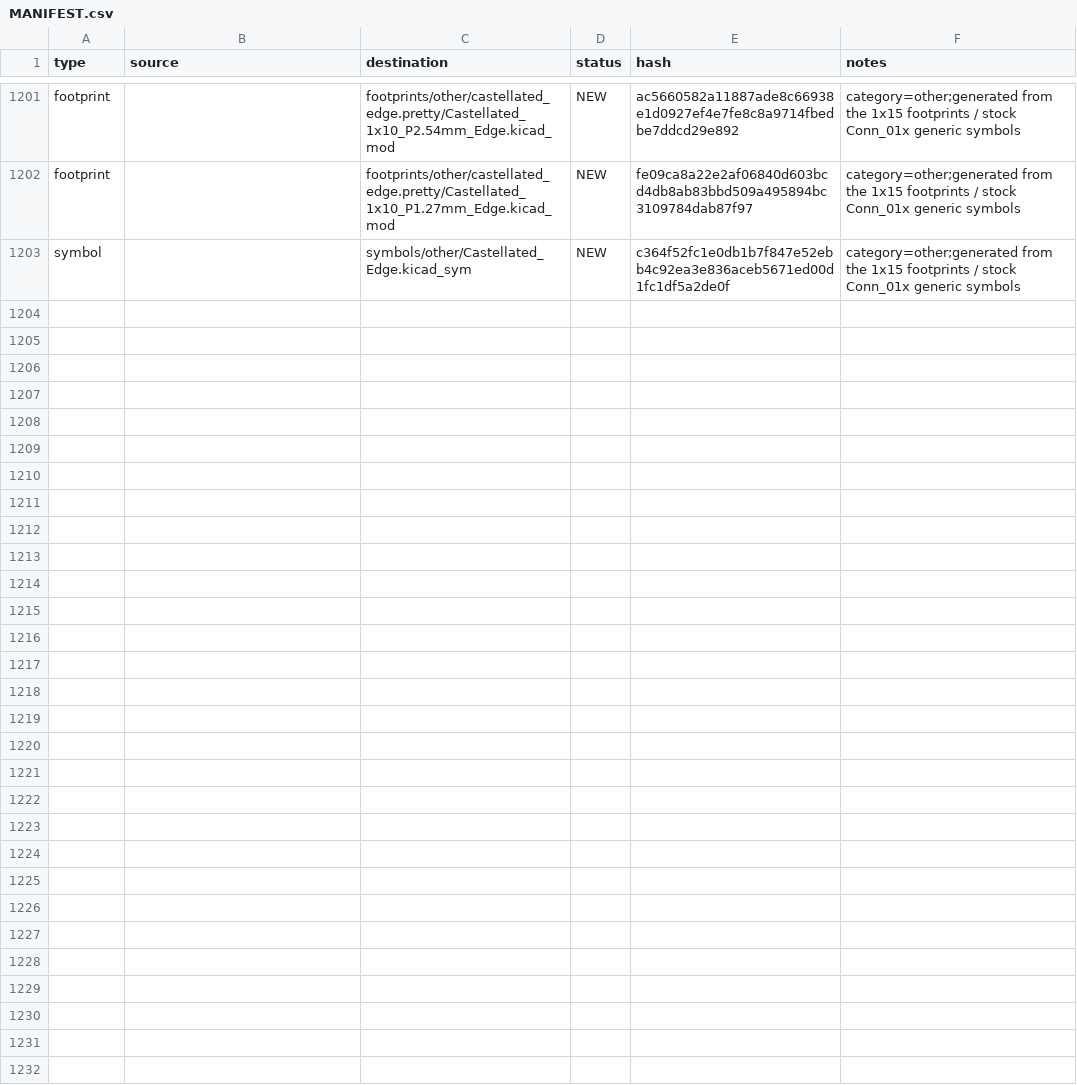
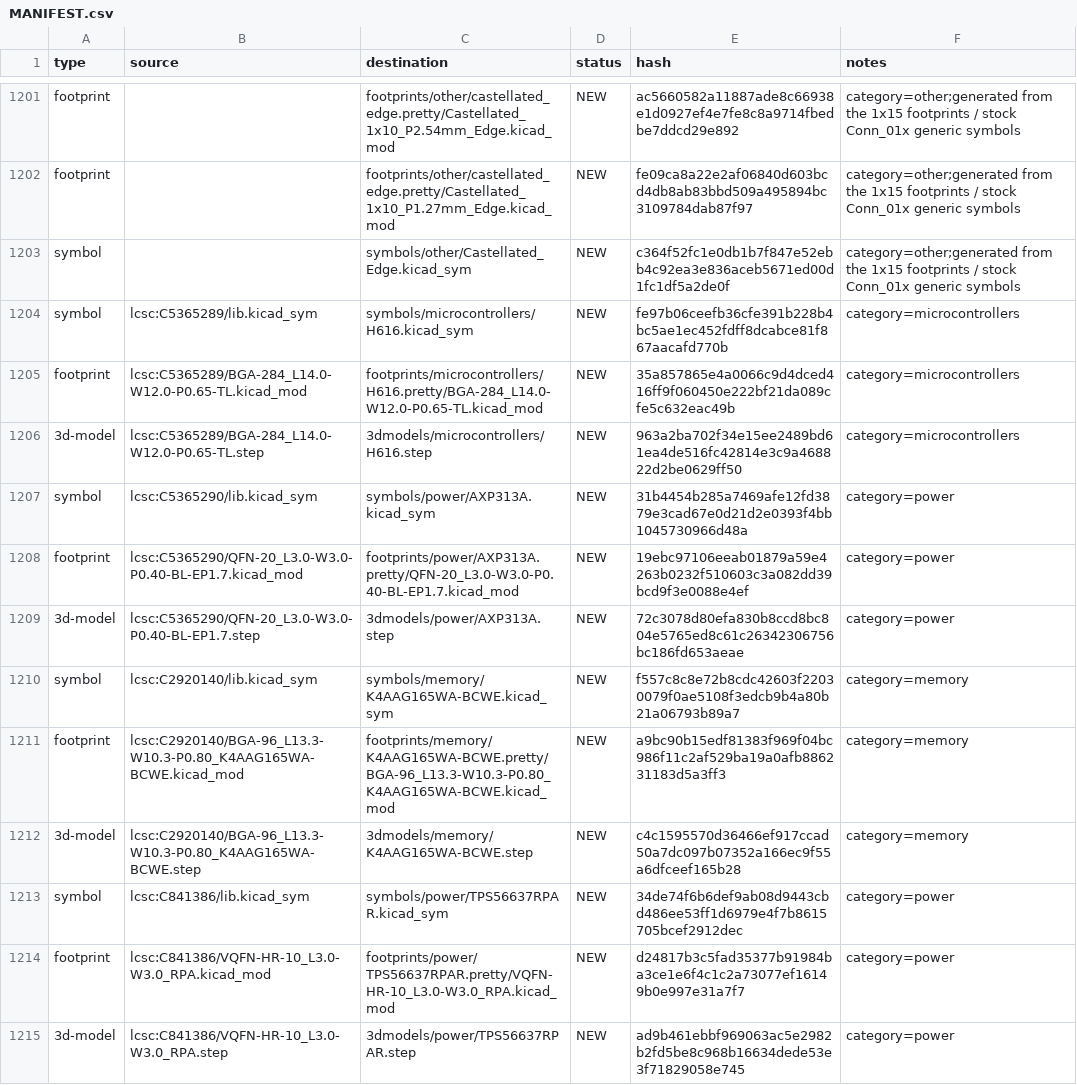
Before and after one commit to manvalan/mikilab-kicad-library, a CSV file: MANIFEST.csv, drawn as a sheet; only a part is shown, gaps mark what is left out; the diff covers the shown part only; the diff names each change by its address in the sheet, - before the commit and + after, or states it on an @@ line.

```diff
--- a/MANIFEST.csv
+++ b/MANIFEST.csv
+row 1204: symbol | lcsc:C5365289/lib.kicad_sym | symbols/microcontrollers/H616.kicad_sym | NEW | fe97b06ceefb36cfe391b228b4bc5ae1ec452fdff8dcabce81f867aacafd770b | category=microcontrollers
+row 1205: footprint | lcsc:C5365289/BGA-284_L14.0-W12.0-P0.65-TL.kicad_mod | footprints/microcontrollers/H616.pretty/BGA-284_L14.0-W12.0-P0.65-TL.kicad_mod | NEW | 35a857865e4a0066c9d4dced416ff9f060450e222bf21da089cfe5c632eac49b | category=microcontrollers
+row 1206: 3d-model | lcsc:C5365289/BGA-284_L14.0-W12.0-P0.65-TL.step | 3dmodels/microcontrollers/H616.step | NEW | 963a2ba702f34e15ee2489bd61ea4de516fc42814e3c9a468822d2be0629ff50 | category=microcontrollers
+row 1207: symbol | lcsc:C5365290/lib.kicad_sym | symbols/power/AXP313A.kicad_sym | NEW | 31b4454b285a7469afe12fd3879e3cad67e0d21d2e0393f4bb1045730966d48a | category=power
+row 1208: footprint | lcsc:C5365290/QFN-20_L3.0-W3.0-P0.40-BL-EP1.7.kicad_mod | footprints/power/AXP313A.pretty/QFN-20_L3.0-W3.0-P0.40-BL-EP1.7.kicad_mod | NEW | 19ebc97106eeab01879a59e4263b0232f510603c3a082dd39bcd9f3e0088e4ef | category=power
+row 1209: 3d-model | lcsc:C5365290/QFN-20_L3.0-W3.0-P0.40-BL-EP1.7.step | 3dmodels/power/AXP313A.step | NEW | 72c3078d80efa830b8ccd8bc804e5765ed8c61c26342306756bc186fd653aeae | category=power
+row 1210: symbol | lcsc:C2920140/lib.kicad_sym | symbols/memory/K4AAG165WA-BCWE.kicad_sym | NEW | f557c8c8e72b8cdc42603f22030079f0ae5108f3edcb9b4a80b21a06793b89a7 | category=memory
+row 1211: footprint | lcsc:C2920140/BGA-96_L13.3-W10.3-P0.80_K4AAG165WA-BCWE.kicad_mod | footprints/memory/K4AAG165WA-BCWE.pretty/BGA-96_L13.3-W10.3-P0.80_K4AAG165WA-BCWE.kicad_mod | NEW | a9bc90b15edf81383f969f04bc986f11c2af529ba19a0afb886231183d5a3ff3 | category=memory
+row 1212: 3d-model | lcsc:C2920140/BGA-96_L13.3-W10.3-P0.80_K4AAG165WA-BCWE.step | 3dmodels/memory/K4AAG165WA-BCWE.step | NEW | c4c1595570d36466ef917ccad50a7dc097b07352a166ec9f55a6dfceef165b28 | category=memory
+row 1213: symbol | lcsc:C841386/lib.kicad_sym | symbols/power/TPS56637RPAR.kicad_sym | NEW | 34de74f6b6def9ab08d9443cbd486ee53ff1d6979e4f7b8615705bcef2912dec | category=power
+row 1214: footprint | lcsc:C841386/VQFN-HR-10_L3.0-W3.0_RPA.kicad_mod | footprints/power/TPS56637RPAR.pretty/VQFN-HR-10_L3.0-W3.0_RPA.kicad_mod | NEW | d24817b3c5fad35377b91984ba3ce1e6f4c1c2a73077ef16149b0e997e31a7f7 | category=power
+row 1215: 3d-model | lcsc:C841386/VQFN-HR-10_L3.0-W3.0_RPA.step | 3dmodels/power/TPS56637RPAR.step | NEW | ad9b461ebbf969063ac5e2982b2fd5be8c968b16634dede53e3f71829058e745 | category=power
```
Also changed, not shown: 12 added rows elsewhere in this file, 30 other files.
